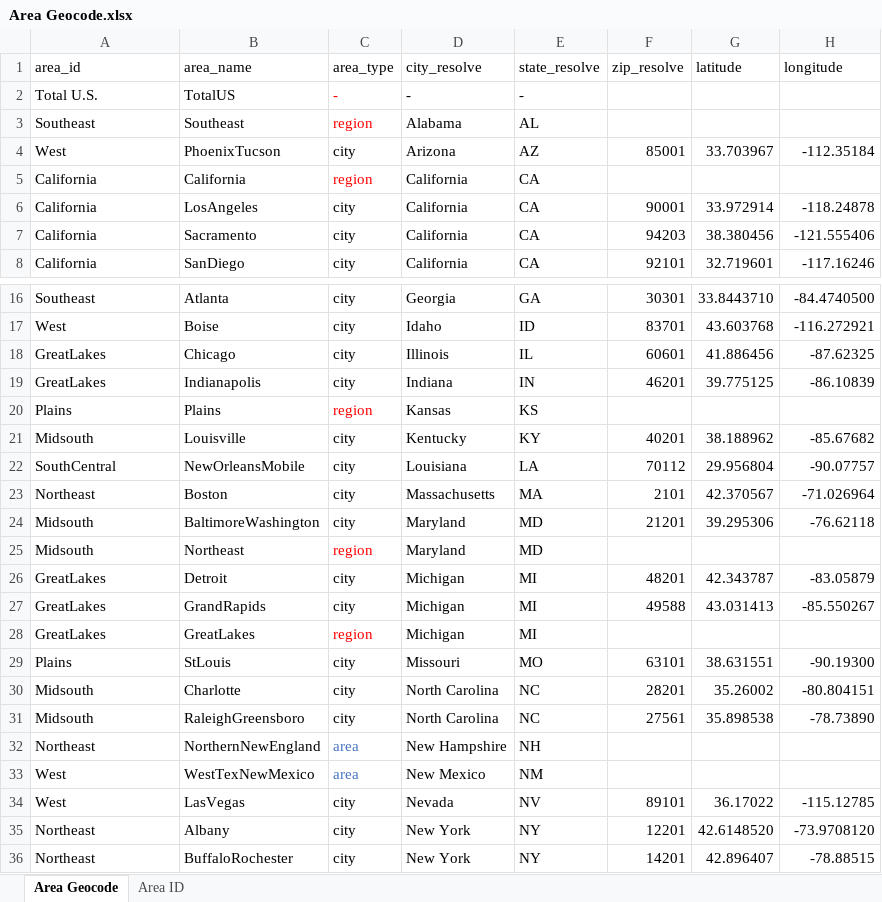
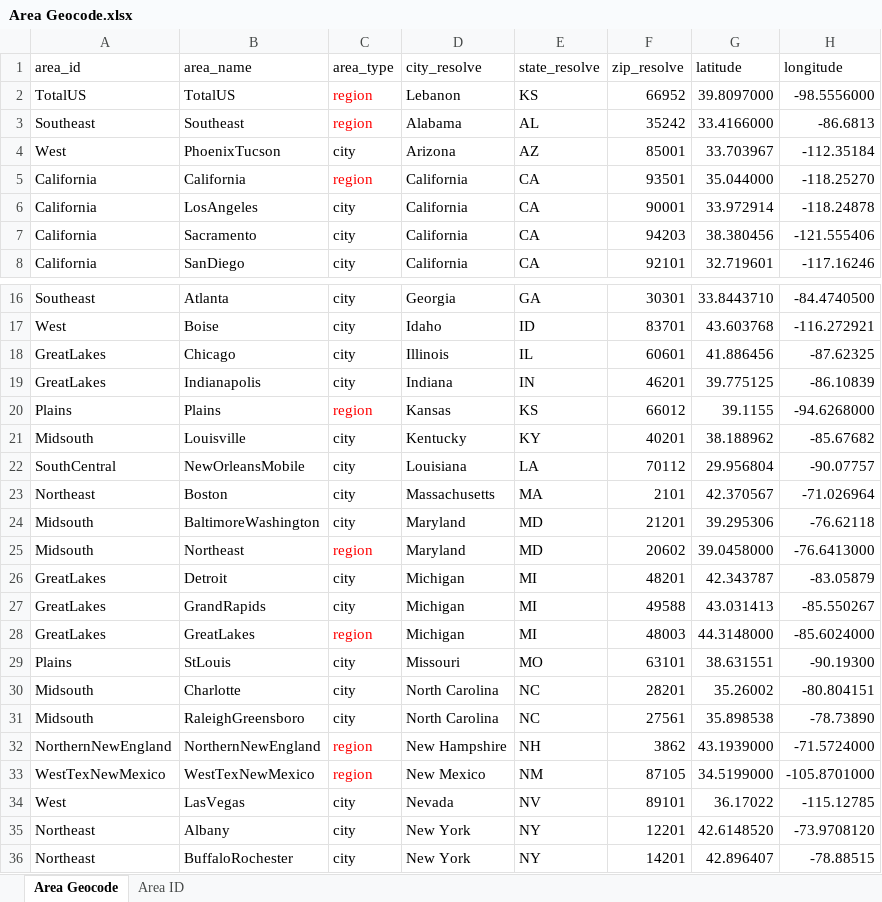
Before and after one commit to ClaraPiraja/LDSBC_BA280_DA_cp, an Excel workbook: Area Geocode.xlsx, sheet Area Geocode, drawn as a sheet; only a part is shown, gaps mark what is left out; values as stored, in another font and other column widths than the file's, no borders; the diff covers the shown part only; the diff names each change by its address in the sheet, - before the commit and + after, or states it on an @@ line.

```diff
--- a/Area Geocode.xlsx (sheet Area Geocode)
+++ b/Area Geocode.xlsx (sheet Area Geocode)
-A2 (area_id): Total U.S.
+A2 (area_id): TotalUS
-C2 (area_type): -
+C2 (area_type): region
-D2 (city_resolve): -
+D2 (city_resolve): Lebanon
-E2 (state_resolve): -
+E2 (state_resolve): KS
-F2 (zip_resolve): (empty)
+F2 (zip_resolve): 66952
-G2 (latitude): (empty)
+G2 (latitude): 39.8097000
-H2 (longitude): (empty)
+H2 (longitude): -98.5556000
-F3 (zip_resolve): (empty)
+F3 (zip_resolve): 35242
-G3 (latitude): (empty)
+G3 (latitude): 33.4166000
-H3 (longitude): (empty)
+H3 (longitude): -86.6813
-F5 (zip_resolve): (empty)
+F5 (zip_resolve): 93501
-G5 (latitude): (empty)
+G5 (latitude): 35.044000
-H5 (longitude): (empty)
+H5 (longitude): -118.25270
-F20 (zip_resolve): (empty)
+F20 (zip_resolve): 66012
-G20 (latitude): (empty)
+G20 (latitude): 39.1155
-H20 (longitude): (empty)
+H20 (longitude): -94.6268000
-F25 (zip_resolve): (empty)
+F25 (zip_resolve): 20602
-G25 (latitude): (empty)
+G25 (latitude): 39.0458000
-H25 (longitude): (empty)
+H25 (longitude): -76.6413000
-F28 (zip_resolve): (empty)
+F28 (zip_resolve): 48003
-G28 (latitude): (empty)
+G28 (latitude): 44.3148000
-H28 (longitude): (empty)
+H28 (longitude): -85.6024000
-A32 (area_id): Northeast
+A32 (area_id): NorthernNewEngland
-C32:C33 (area_type): area
+C32:C33 (area_type): region
-C32:C33 text colour: #4472C4
+C32:C33 text colour: #FF0000
-F32 (zip_resolve): (empty)
+F32 (zip_resolve): 3862
-G32 (latitude): (empty)
+G32 (latitude): 43.1939000
-H32 (longitude): (empty)
+H32 (longitude): -71.5724000
-A33 (area_id): West
+A33 (area_id): WestTexNewMexico
-F33 (zip_resolve): (empty)
+F33 (zip_resolve): 87105
-G33 (latitude): (empty)
+G33 (latitude): 34.5199000
-H33 (longitude): (empty)
+H33 (longitude): -105.8701000
```
Also changed, not shown: 12 edited cells and cell formats elsewhere in this sheet, 2 other files.
